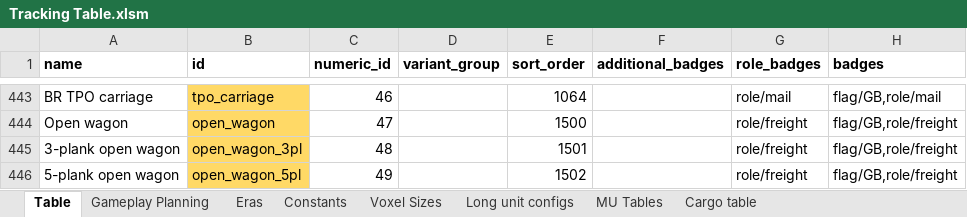
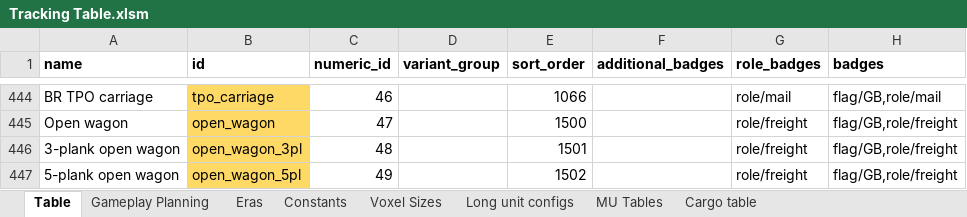
Before and after one commit to WolfieFox/wolfiewolfs_trains, an Excel workbook: Tracking Table.xlsm, sheet Table, drawn as a sheet; only a part is shown, gaps mark what is left out; values as stored, in another font and other column widths than the file's, no borders; charts and pictures and conditional formats not drawn; addresses are those after the commit; the diff covers the shown part only; the diff names each change by its address in the sheet, - before the commit and + after, or states it on an @@ line.

```diff
--- a/Tracking Table.xlsm (sheet Table)
+++ b/Tracking Table.xlsm (sheet Table)
-E444 (sort_order): 1064
+E444 (sort_order): 1066
```
Also changed, not shown: 1 added row and 58 edited cells elsewhere in this sheet, sheet Gameplay Planning, formulas that keep their value, 29 other files.
